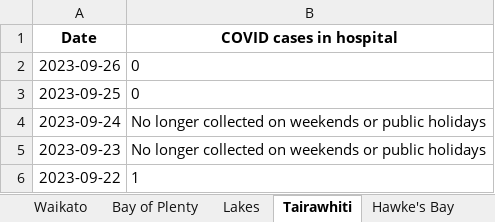
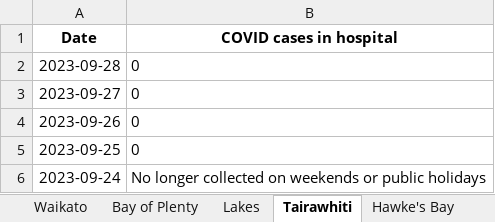
Before and after one commit to Staz/nz-covid19-data, an Excel workbook: data/moh/covid-cases-in-hospital-counts-location.xlsx, sheet Tairawhiti, drawn as a sheet; only a part is shown; the shorter side is filled out with more unchanged rows; values as stored, in another font and other column widths than the file's, no borders; the diff names each change by its address in the sheet, - before the commit and + after, or states it on an @@ line.

```diff
--- a/data/moh/covid-cases-in-hospital-counts-location.xlsx (sheet Tairawhiti)
+++ b/data/moh/covid-cases-in-hospital-counts-location.xlsx (sheet Tairawhiti)
+row 2: 2023-09-28 | 0
+row 3: 2023-09-27 | 0
```
Also changed, not shown: sheet All districts, sheet West Coast only, sheet Wairarapa, sheet Whanganui, sheet South Canterbury, sheet Lakes, 17 more sheets, data/moh/covid-cases-counts-location.xlsx, 4 other files.
